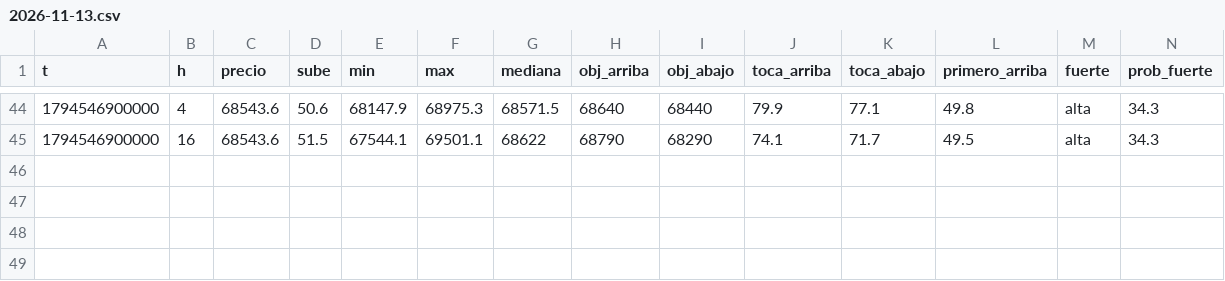
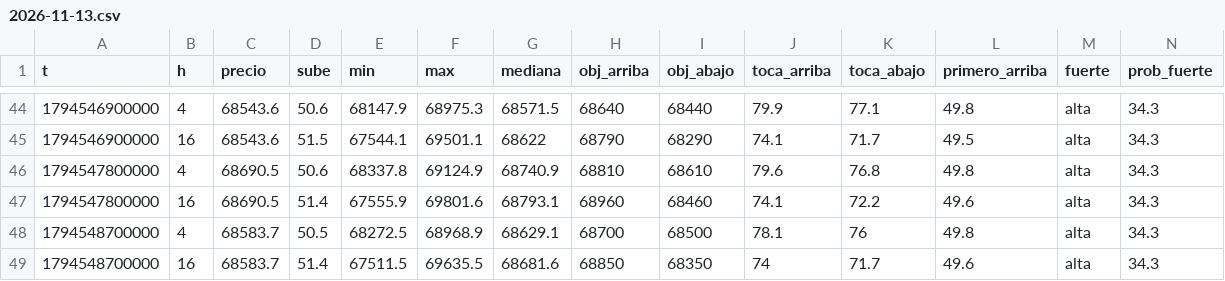
Before and after one commit to DiegoAdrian97/BTCAnalyzer, a CSV file: historial/BTC/15m/2026-11-13.csv, drawn as a sheet; only a part is shown, gaps mark what is left out; rows hold the shown columns only; the diff names each change by its address in the sheet, - before the commit and + after, or states it on an @@ line.

```diff
--- a/historial/BTC/15m/2026-11-13.csv
+++ b/historial/BTC/15m/2026-11-13.csv
+row 46: 1794547800000 | 4 | 68690.5 | 50.6 | 68337.8 | 69124.9 | 68740.9 | 68810 | 68610 | 79.6 | 76.8 | 49.8 | alta | 34.3
+row 47: 1794547800000 | 16 | 68690.5 | 51.4 | 67555.9 | 69801.6 | 68793.1 | 68960 | 68460 | 74.1 | 72.2 | 49.6 | alta | 34.3
+row 48: 1794548700000 | 4 | 68583.7 | 50.5 | 68272.5 | 68968.9 | 68629.1 | 68700 | 68500 | 78.1 | 76 | 49.8 | alta | 34.3
+row 49: 1794548700000 | 16 | 68583.7 | 51.4 | 67511.5 | 69635.5 | 68681.6 | 68850 | 68350 | 74 | 71.7 | 49.6 | alta | 34.3
```
Also changed, not shown: historial/BTC/30m/2026-11-13.csv, historial/BTC/5m/2026-11-13.csv, 1 other file.
